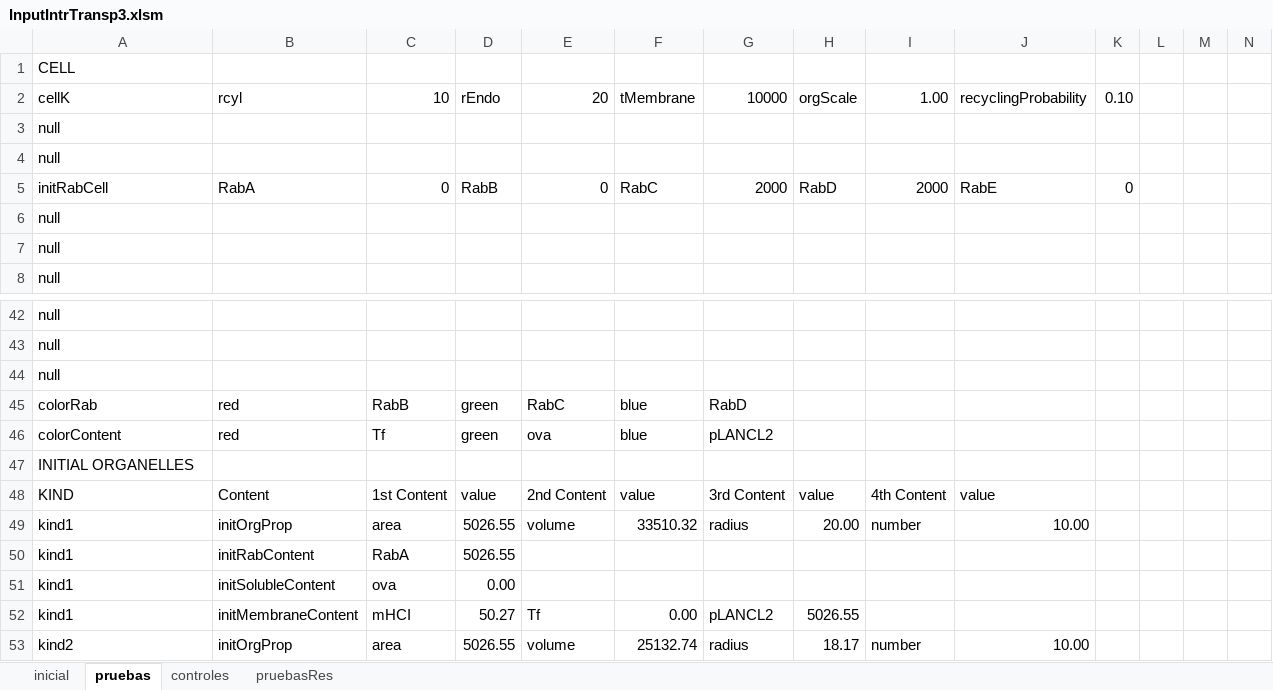
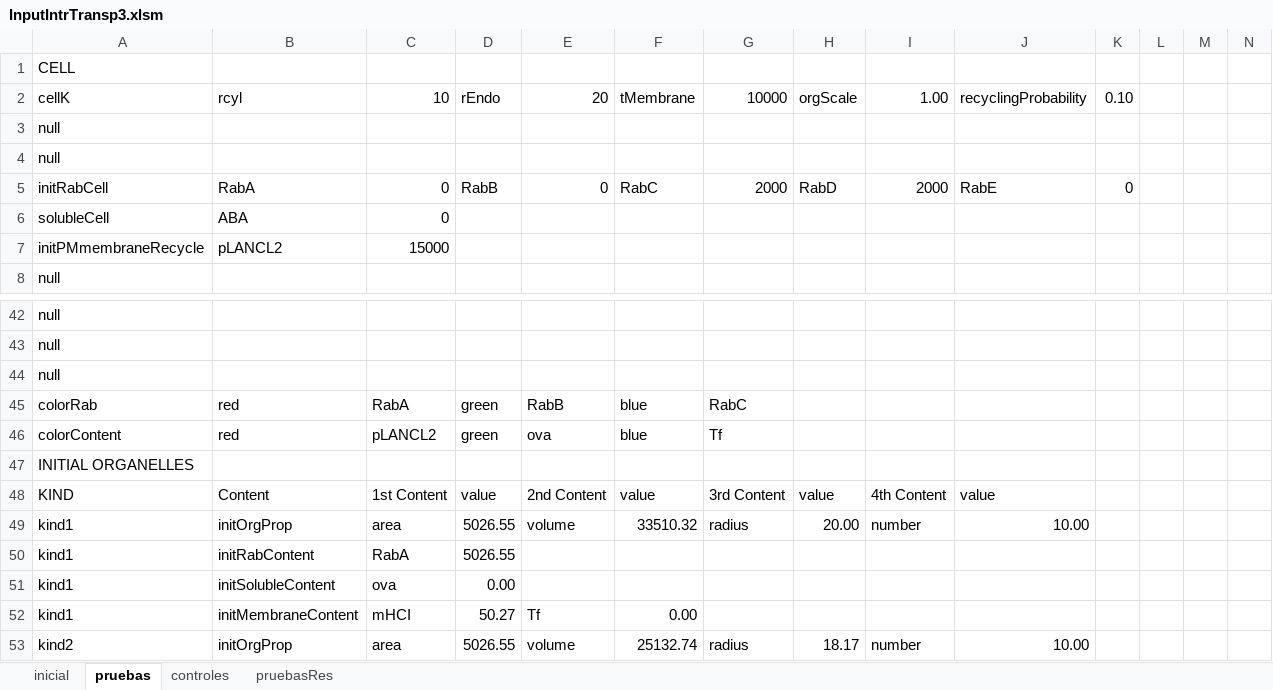
Before and after one commit to ihem-institute/immunity, an Excel workbook: InputIntrTransp3.xlsm, sheet pruebas, drawn as a sheet; only a part is shown, gaps mark what is left out; values as stored, in another font and other column widths than the file's, no borders; removed rows and columns are numbered as before the commit, all else as after; rows hold the shown columns only; the diff names each change by its address in the sheet, - before the commit and + after, or states it on an @@ line.

```diff
--- a/InputIntrTransp3.xlsm (sheet pruebas)
+++ b/InputIntrTransp3.xlsm (sheet pruebas)
-row 6: null
-row 7: null
+row 6: solubleCell | ABA | 0
+row 7: initPMmembraneRecycle | pLANCL2 | 15000
-C45: RabB
+C45: RabA
-E45: RabC
+E45: RabB
-G45: RabD
+G45: RabC
-C46: Tf
+C46: pLANCL2
-G46: pLANCL2
+G46: Tf
-G52: pLANCL2
+G52: (empty)
-H52: 5026.55
+H52: (empty)
```
Also changed, not shown: sheet inicial, sheet controles, 14 other files.
